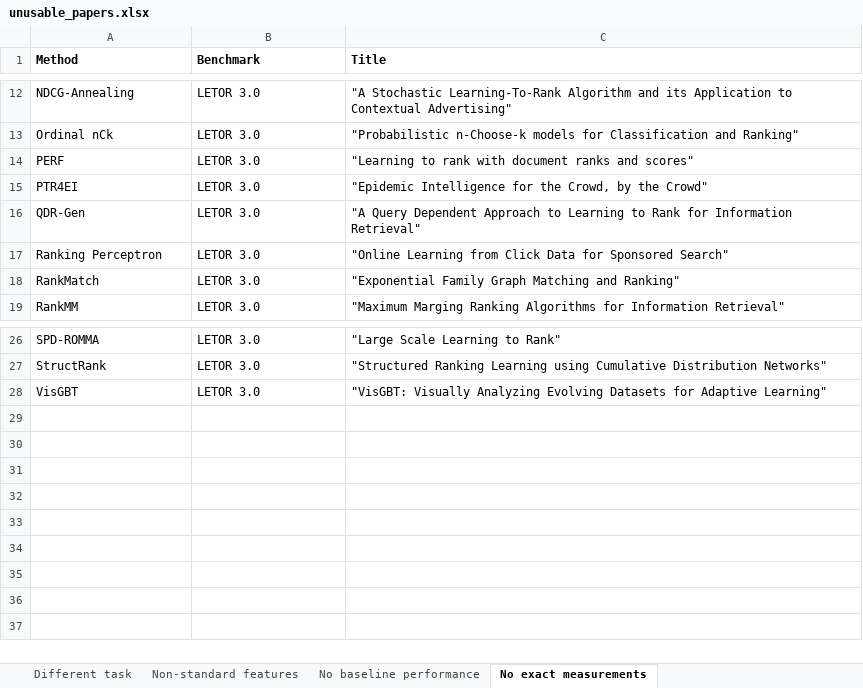
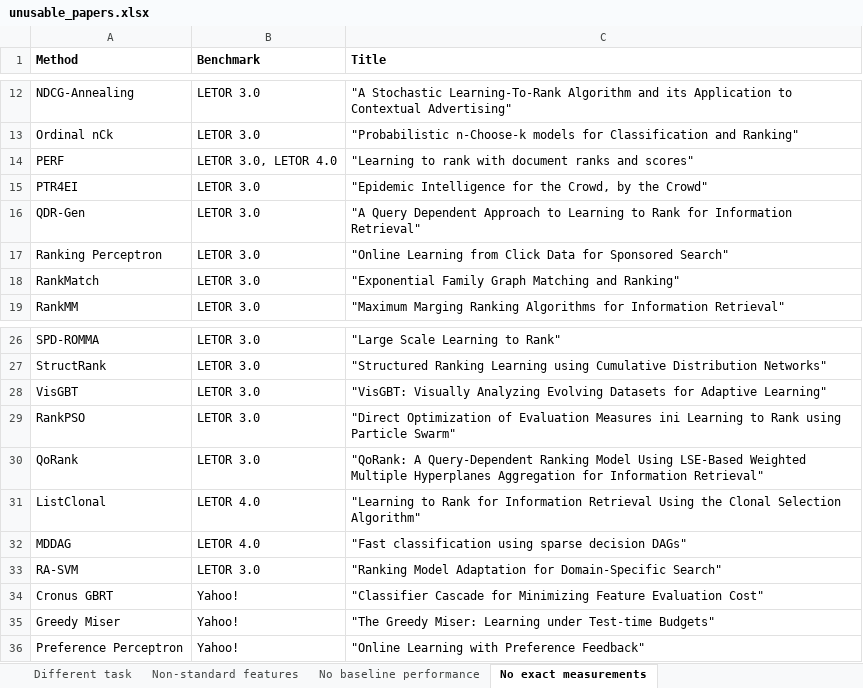
Before and after one commit to TaXxER/Afstuderen, an Excel workbook: method_selection/unusable_papers.xlsx, sheet No exact measurements, drawn as a sheet; only a part is shown, gaps mark what is left out; values as stored, in another font and other column widths than the file's, no borders; the diff names each change by its address in the sheet, - before the commit and + after, or states it on an @@ line.

```diff
--- a/method_selection/unusable_papers.xlsx (sheet No exact measurements)
+++ b/method_selection/unusable_papers.xlsx (sheet No exact measurements)
-B14 (Benchmark): LETOR 3.0
+B14 (Benchmark): LETOR 3.0, LETOR 4.0
+row 29: RankPSO | LETOR 3.0 | "Direct Optimization of Evaluation Measures ini Learning to Rank using Particle Swarm"
+row 30: QoRank | LETOR 3.0 | "QoRank: A Query-Dependent Ranking Model Using LSE-Based Weighted Multiple Hyperplanes Aggregation for Information Retrieval"
+row 31: ListClonal | LETOR 4.0 | "Learning to Rank for Information Retrieval Using the Clonal Selection Algorithm"
+row 32: MDDAG | LETOR 4.0 | "Fast classification using sparse decision DAGs"
+row 33: RA-SVM | LETOR 3.0 | "Ranking Model Adaptation for Domain-Specific Search"
+row 34: Cronus GBRT | Yahoo! | "Classifier Cascade for Minimizing Feature Evaluation Cost"
+row 35: Greedy Miser | Yahoo! | "The Greedy Miser: Learning under Test-time Budgets"
+row 36: Preference Perceptron | Yahoo! | "Online Learning with Preference Feedback"
```
Also changed, not shown: sheet Different task, sheet No performance in chosen metric, sheet Higher baseline performance, sheet Different evaluation methodolog, sheet No baseline performance, sheet Non-standard features, other sheet tabs, 4 other files.
